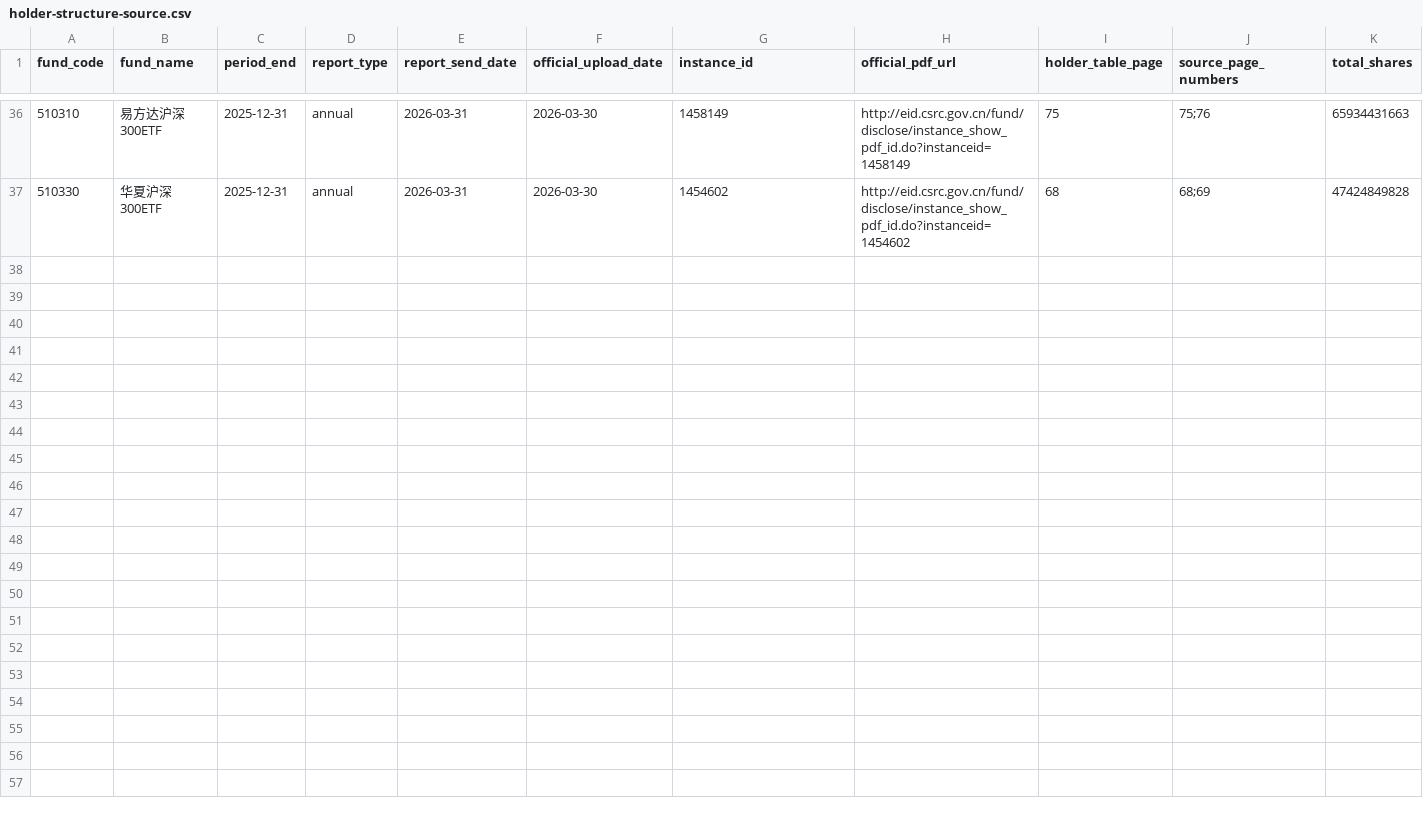
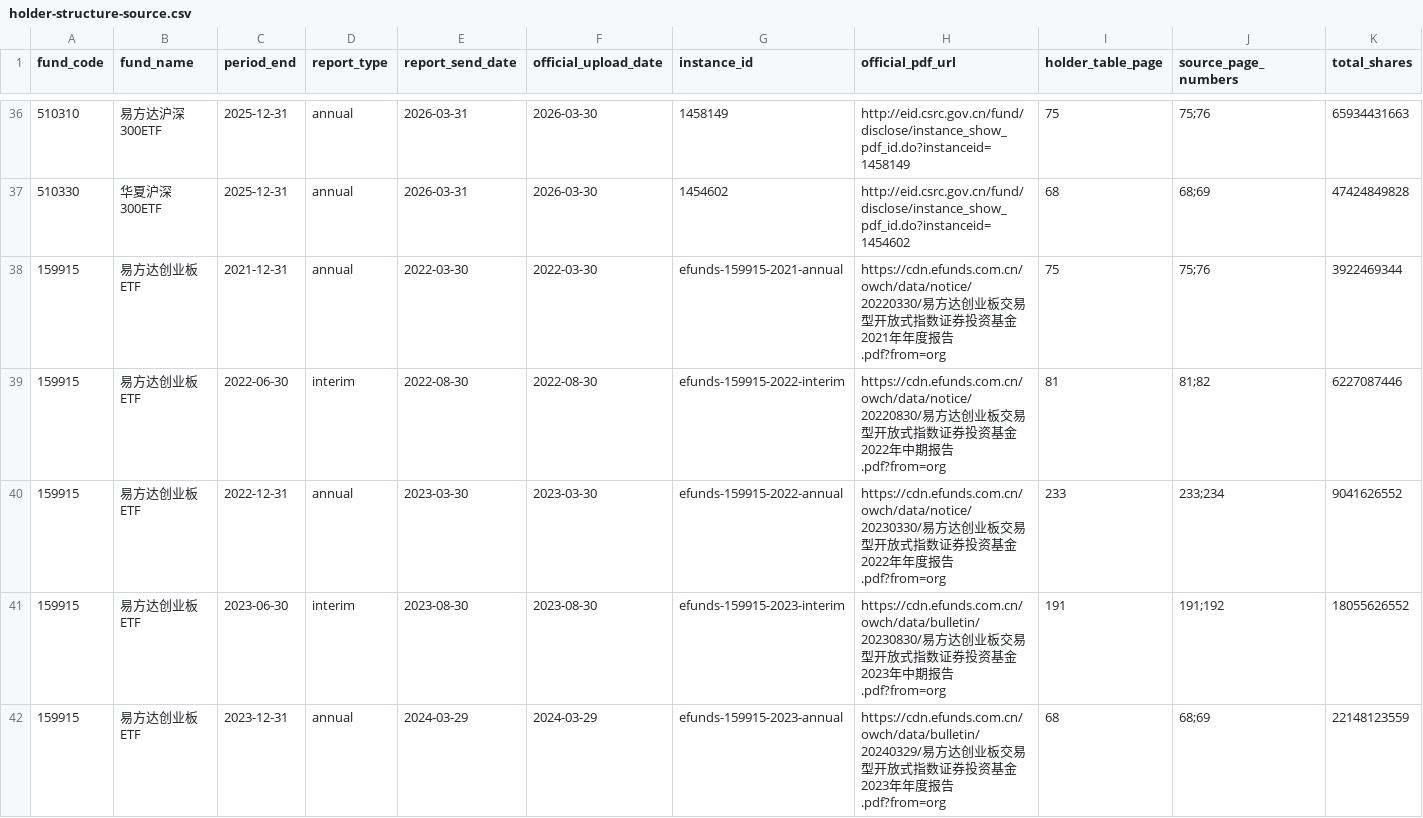
Before and after one commit to beimingmaster/csi300-etf-shares, a CSV file: scripts/data/holder-structure-source.csv, drawn as a sheet; only a part is shown, gaps mark what is left out; rows hold the shown columns only; the diff covers the shown part only; the diff names each change by its address in the sheet, - before the commit and + after, or states it on an @@ line.

Commit message:
feat: add standalone ChiNext ETF holder trends

```diff
--- a/scripts/data/holder-structure-source.csv
+++ b/scripts/data/holder-structure-source.csv
+row 38: 159915 | 易方达创业板ETF | 2021-12-31 | annual | 2022-03-30 | 2022-03-30 | efunds-159915-2021-annual | https://cdn.efunds.com.cn/owch/data/notice/20220330/易方达创业板交易型开放式指数证券投资基金2021年年度报告.pdf?from=org | 75 | 75;76 | 3922469344
+row 39: 159915 | 易方达创业板ETF | 2022-06-30 | interim | 2022-08-30 | 2022-08-30 | efunds-159915-2022-interim | https://cdn.efunds.com.cn/owch/data/notice/20220830/易方达创业板交易型开放式指数证券投资基金2022年中期报告.pdf?from=org | 81 | 81;82 | 6227087446
+row 40: 159915 | 易方达创业板ETF | 2022-12-31 | annual | 2023-03-30 | 2023-03-30 | efunds-159915-2022-annual | https://cdn.efunds.com.cn/owch/data/notice/20230330/易方达创业板交易型开放式指数证券投资基金2022年年度报告.pdf?from=org | 233 | 233;234 | 9041626552
+row 41: 159915 | 易方达创业板ETF | 2023-06-30 | interim | 2023-08-30 | 2023-08-30 | efunds-159915-2023-interim | https://cdn.efunds.com.cn/owch/data/bulletin/20230830/易方达创业板交易型开放式指数证券投资基金2023年中期报告.pdf?from=org | 191 | 191;192 | 18055626552
+row 42: 159915 | 易方达创业板ETF | 2023-12-31 | annual | 2024-03-29 | 2024-03-29 | efunds-159915-2023-annual | https://cdn.efunds.com.cn/owch/data/bulletin/20240329/易方达创业板交易型开放式指数证券投资基金2023年年度报告.pdf?from=org | 68 | 68;69 | 22148123559
```
Also changed, not shown: 4 added rows elsewhere in this file, 9 other files.
